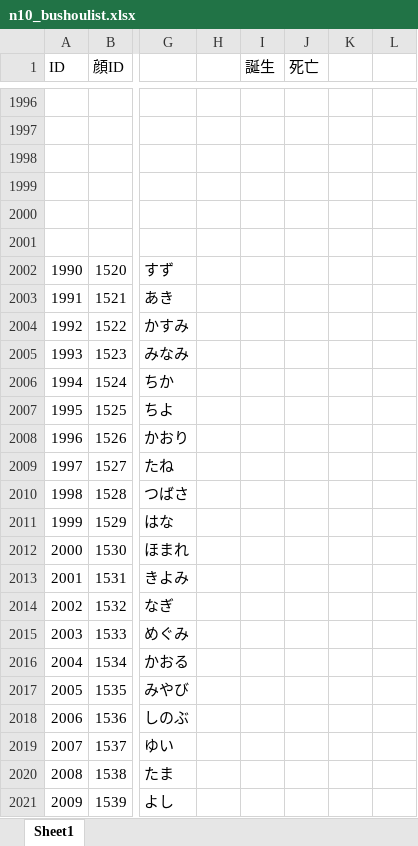
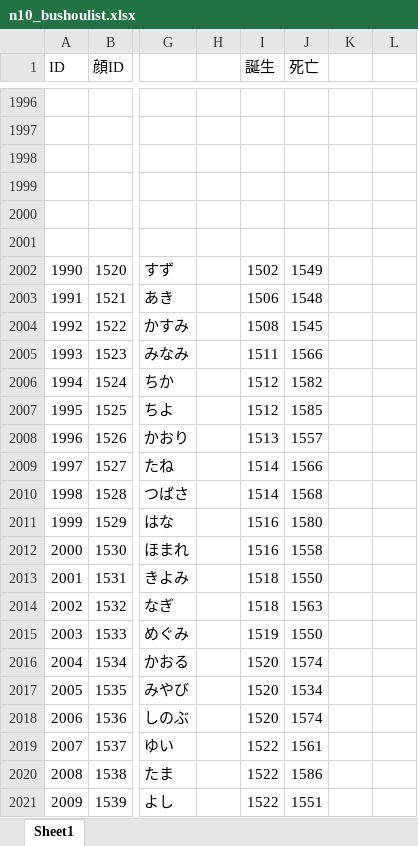
Before and after one commit to tenshoukijp/n10_data_bushoulist, an Excel workbook: n10_bushoulist.xlsx, sheet Sheet1, drawn as a sheet; only a part is shown, gaps mark what is left out; values as stored, in another font and other column widths than the file's, no borders; the diff covers the shown part only; the diff names each change by its address in the sheet, - before the commit and + after, or states it on an @@ line.

Commit message:
姫系の生没年の追加

```diff
--- a/n10_bushoulist.xlsx (sheet Sheet1)
+++ b/n10_bushoulist.xlsx (sheet Sheet1)
-I2002 (誕生): (empty)
+I2002 (誕生): 1502
-J2002 (死亡): (empty)
+J2002 (死亡): 1549
-I2003 (誕生): (empty)
+I2003 (誕生): 1506
-J2003 (死亡): (empty)
+J2003 (死亡): 1548
-I2004 (誕生): (empty)
+I2004 (誕生): 1508
-J2004 (死亡): (empty)
+J2004 (死亡): 1545
-I2005 (誕生): (empty)
+I2005 (誕生): 1511
-J2005 (死亡): (empty)
+J2005 (死亡): 1566
-I2006:I2007 (誕生): (empty)
+I2006:I2007 (誕生): 1512
-J2006 (死亡): (empty)
+J2006 (死亡): 1582
-J2007 (死亡): (empty)
+J2007 (死亡): 1585
-I2008 (誕生): (empty)
+I2008 (誕生): 1513
-J2008 (死亡): (empty)
+J2008 (死亡): 1557
-I2009:I2010 (誕生): (empty)
+I2009:I2010 (誕生): 1514
-J2009 (死亡): (empty)
+J2009 (死亡): 1566
-J2010 (死亡): (empty)
+J2010 (死亡): 1568
-I2011:I2012 (誕生): (empty)
+I2011:I2012 (誕生): 1516
-J2011 (死亡): (empty)
+J2011 (死亡): 1580
-J2012 (死亡): (empty)
+J2012 (死亡): 1558
-I2013:I2014 (誕生): (empty)
+I2013:I2014 (誕生): 1518
-J2013 (死亡): (empty)
+J2013 (死亡): 1550
-J2014 (死亡): (empty)
+J2014 (死亡): 1563
-I2015 (誕生): (empty)
+I2015 (誕生): 1519
-J2015 (死亡): (empty)
+J2015 (死亡): 1550
-I2016:I2018 (誕生): (empty)
+I2016:I2018 (誕生): 1520
-J2016 (死亡): (empty)
+J2016 (死亡): 1574
-J2017 (死亡): (empty)
+J2017 (死亡): 1534
-J2018 (死亡): (empty)
+J2018 (死亡): 1574
-I2019:I2021 (誕生): (empty)
+I2019:I2021 (誕生): 1522
-J2019 (死亡): (empty)
+J2019 (死亡): 1561
-J2020 (死亡): (empty)
+J2020 (死亡): 1586
-J2021 (死亡): (empty)
+J2021 (死亡): 1551
```
Also changed, not shown: 380 edited cells elsewhere in this sheet.
